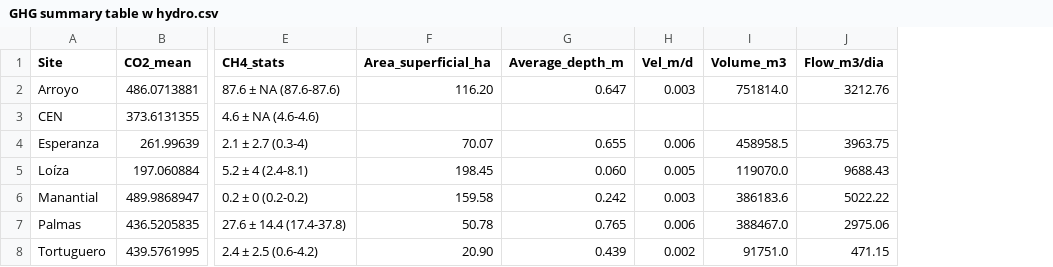
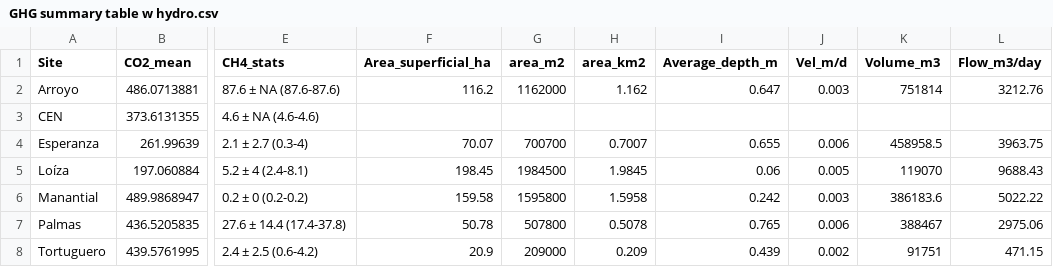
Before and after one commit to carlalopezll/PR-wetlands, a CSV file: synoptic/output/GHG summary table w hydro.csv, drawn as a sheet; only a part is shown, gaps mark what is left out; addresses are those after the commit; the diff names each change by its address in the sheet, - before the commit and + after, or states it on an @@ line.

Commit message:
updated GHG average table

```diff
--- a/synoptic/output/GHG summary table w hydro.csv
+++ b/synoptic/output/GHG summary table w hydro.csv
+column G (area_m2), rows 2-8: 1162000 |  | 700700 | 1984500 | 1595800 | 507800 | 209000
+column H (area_km2), rows 2-8: 1.162 |  | 0.7007 | 1.9845 | 1.5958 | 0.5078 | 0.209
-L1: Flow_m3/dia
+L1: Flow_m3/day
-F2 (Area_superficial_ha): 116.20
+F2 (Area_superficial_ha): 116.2
-K2 (Volume_m3): 751814.0
+K2 (Volume_m3): 751814
-I5 (Average_depth_m): 0.060
+I5 (Average_depth_m): 0.06
-K5 (Volume_m3): 119070.0
+K5 (Volume_m3): 119070
-K7 (Volume_m3): 388467.0
+K7 (Volume_m3): 388467
-F8 (Area_superficial_ha): 20.90
+F8 (Area_superficial_ha): 20.9
-K8 (Volume_m3): 91751.0
+K8 (Volume_m3): 91751
```
